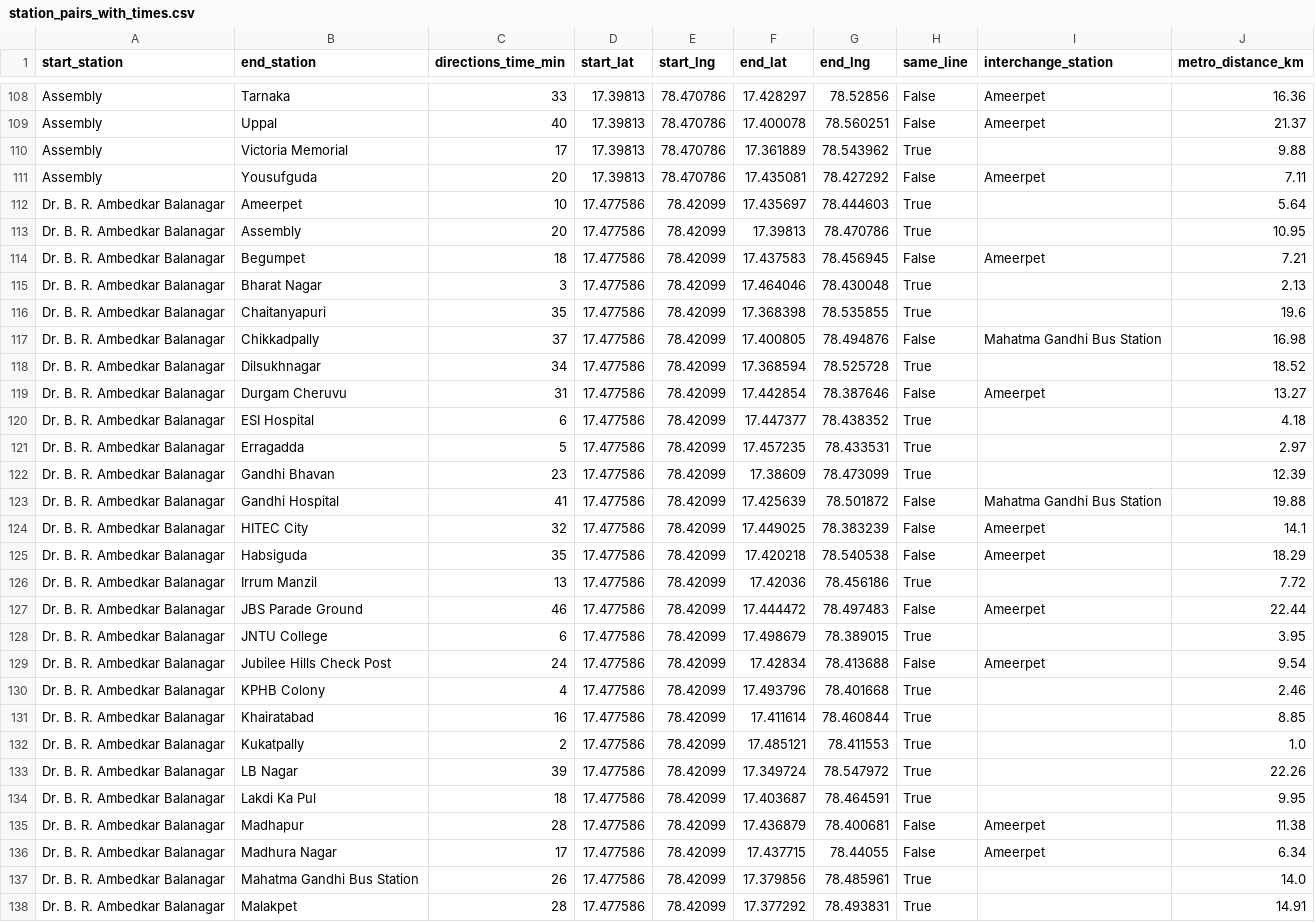
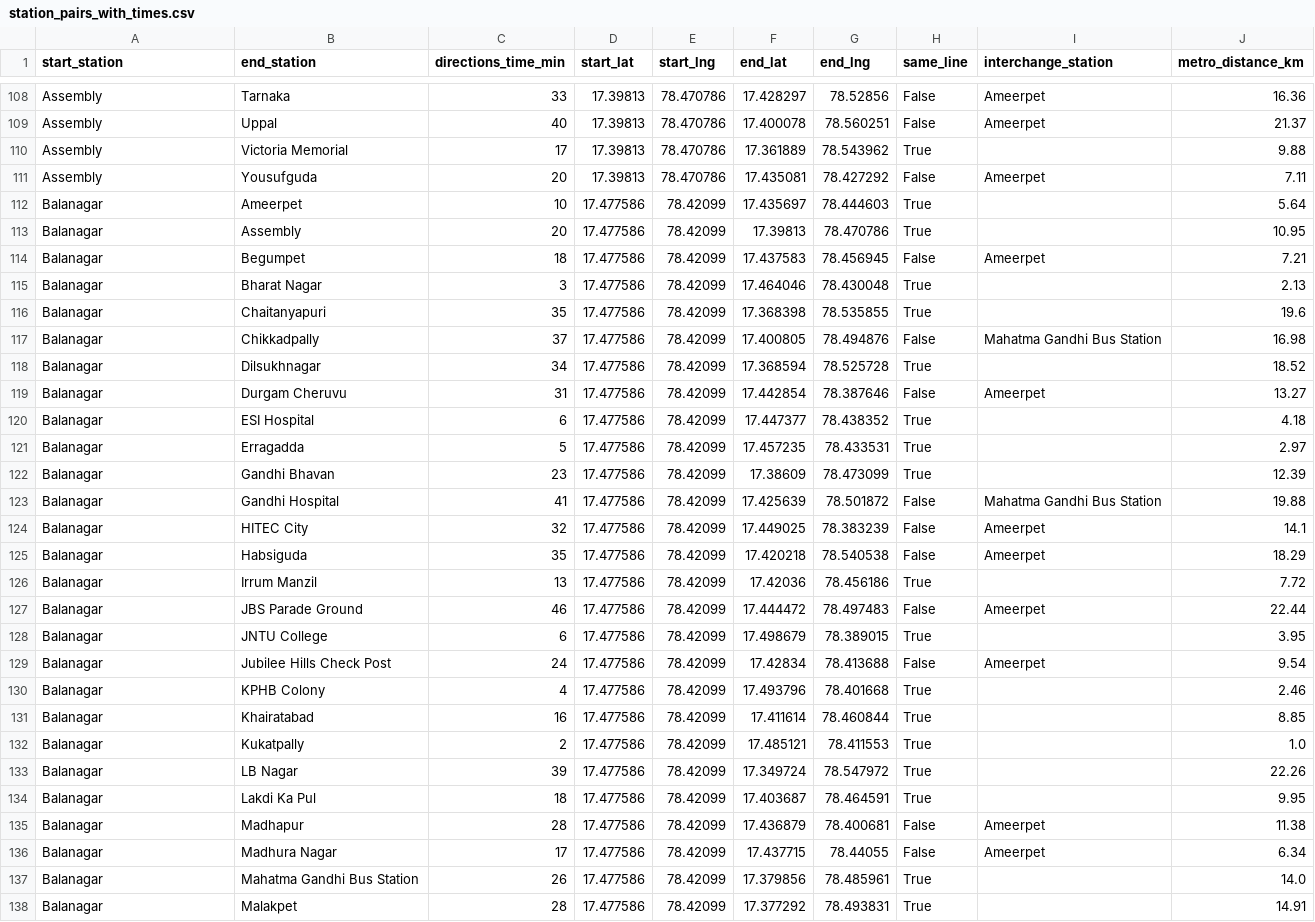
Before and after one commit to Akhil1912-ops/M.R.P.H, a CSV file: station_pairs_with_times.csv, drawn as a sheet; only a part is shown, gaps mark what is left out; the diff covers the shown part only.

```diff
--- a/station_pairs_with_times.csv
+++ b/station_pairs_with_times.csv
@@ -111,28 +111,28 @@ Assembly,Victoria Memorial,17,17.39813,78.470786,17.361889,78.543962,True,,9.88
 Assembly,Yousufguda,20,17.39813,78.470786,17.435081,78.427292,False,Ameerpet,7.11
-Dr. B. R. Ambedkar Balanagar,Ameerpet,10,17.477586,78.42099,17.435697,78.444603,True,,5.64
-Dr. B. R. Ambedkar Balanagar,Assembly,20,17.477586,78.42099,17.39813,78.470786,True,,10.95
-Dr. B. R. Ambedkar Balanagar,Begumpet,18,17.477586,78.42099,17.437583,78.456945,False,Ameerpet,7.21
-Dr. B. R. Ambedkar Balanagar,Bharat Nagar,3,17.477586,78.42099,17.464046,78.430048,True,,2.13
-Dr. B. R. Ambedkar Balanagar,Chaitanyapuri,35,17.477586,78.42099,17.368398,78.535855,True,,19.6
-Dr. B. R. Ambedkar Balanagar,Chikkadpally,37,17.477586,78.42099,17.400805,78.494876,False,Mahatma Gandhi Bus Station,16.98
-Dr. B. R. Ambedkar Balanagar,Dilsukhnagar,34,17.477586,78.42099,17.368594,78.525728,True,,18.52
-Dr. B. R. Ambedkar Balanagar,Durgam Cheruvu,31,17.477586,78.42099,17.442854,78.387646,False,Ameerpet,13.27
-Dr. B. R. Ambedkar Balanagar,ESI Hospital,6,17.477586,78.42099,17.447377,78.438352,True,,4.18
-Dr. B. R. Ambedkar Balanagar,Erragadda,5,17.477586,78.42099,17.457235,78.433531,True,,2.97
-Dr. B. R. Ambedkar Balanagar,Gandhi Bhavan,23,17.477586,78.42099,17.38609,78.473099,True,,12.39
-Dr. B. R. Ambedkar Balanagar,Gandhi Hospital,41,17.477586,78.42099,17.425639,78.501872,False,Mahatma Gandhi Bus Station,19.88
-Dr. B. R. Ambedkar Balanagar,HITEC City,32,17.477586,78.42099,17.449025,78.383239,False,Ameerpet,14.1
-Dr. B. R. Ambedkar Balanagar,Habsiguda,35,17.477586,78.42099,17.420218,78.540538,False,Ameerpet,18.29
-Dr. B. R. Ambedkar Balanagar,Irrum Manzil,13,17.477586,78.42099,17.42036,78.456186,True,,7.72
-Dr. B. R. Ambedkar Balanagar,JBS Parade Ground,46,17.477586,78.42099,17.444472,78.497483,False,Ameerpet,22.44
-Dr. B. R. Ambedkar Balanagar,JNTU College,6,17.477586,78.42099,17.498679,78.389015,True,,3.95
-Dr. B. R. Ambedkar Balanagar,Jubilee Hills Check Post,24,17.477586,78.42099,17.42834,78.413688,False,Ameerpet,9.54
-Dr. B. R. Ambedkar Balanagar,KPHB Colony,4,17.477586,78.42099,17.493796,78.401668,True,,2.46
-Dr. B. R. Ambedkar Balanagar,Khairatabad,16,17.477586,78.42099,17.411614,78.460844,True,,8.85
-Dr. B. R. Ambedkar Balanagar,Kukatpally,2,17.477586,78.42099,17.485121,78.411553,True,,1.0
-Dr. B. R. Ambedkar Balanagar,LB Nagar,39,17.477586,78.42099,17.349724,78.547972,True,,22.26
-Dr. B. R. Ambedkar Balanagar,Lakdi Ka Pul,18,17.477586,78.42099,17.403687,78.464591,True,,9.95
-Dr. B. R. Ambedkar Balanagar,Madhapur,28,17.477586,78.42099,17.436879,78.400681,False,Ameerpet,11.38
-Dr. B. R. Ambedkar Balanagar,Madhura Nagar,17,17.477586,78.42099,17.437715,78.44055,False,Ameerpet,6.34
-Dr. B. R. Ambedkar Balanagar,Mahatma Gandhi Bus Station,26,17.477586,78.42099,17.379856,78.485961,True,,14.0
-Dr. B. R. Ambedkar Balanagar,Malakpet,28,17.477586,78.42099,17.377292,78.493831,True,,14.91
+Balanagar,Ameerpet,10,17.477586,78.42099,17.435697,78.444603,True,,5.64
+Balanagar,Assembly,20,17.477586,78.42099,17.39813,78.470786,True,,10.95
+Balanagar,Begumpet,18,17.477586,78.42099,17.437583,78.456945,False,Ameerpet,7.21
+Balanagar,Bharat Nagar,3,17.477586,78.42099,17.464046,78.430048,True,,2.13
+Balanagar,Chaitanyapuri,35,17.477586,78.42099,17.368398,78.535855,True,,19.6
+Balanagar,Chikkadpally,37,17.477586,78.42099,17.400805,78.494876,False,Mahatma Gandhi Bus Station,16.98
+Balanagar,Dilsukhnagar,34,17.477586,78.42099,17.368594,78.525728,True,,18.52
+Balanagar,Durgam Cheruvu,31,17.477586,78.42099,17.442854,78.387646,False,Ameerpet,13.27
+Balanagar,ESI Hospital,6,17.477586,78.42099,17.447377,78.438352,True,,4.18
+Balanagar,Erragadda,5,17.477586,78.42099,17.457235,78.433531,True,,2.97
+Balanagar,Gandhi Bhavan,23,17.477586,78.42099,17.38609,78.473099,True,,12.39
+Balanagar,Gandhi Hospital,41,17.477586,78.42099,17.425639,78.501872,False,Mahatma Gandhi Bus Station,19.88
+Balanagar,HITEC City,32,17.477586,78.42099,17.449025,78.383239,False,Ameerpet,14.1
+Balanagar,Habsiguda,35,17.477586,78.42099,17.420218,78.540538,False,Ameerpet,18.29
+Balanagar,Irrum Manzil,13,17.477586,78.42099,17.42036,78.456186,True,,7.72
+Balanagar,JBS Parade Ground,46,17.477586,78.42099,17.444472,78.497483,False,Ameerpet,22.44
+Balanagar,JNTU College,6,17.477586,78.42099,17.498679,78.389015,True,,3.95
+Balanagar,Jubilee Hills Check Post,24,17.477586,78.42099,17.42834,78.413688,False,Ameerpet,9.54
+Balanagar,KPHB Colony,4,17.477586,78.42099,17.493796,78.401668,True,,2.46
+Balanagar,Khairatabad,16,17.477586,78.42099,17.411614,78.460844,True,,8.85
+Balanagar,Kukatpally,2,17.477586,78.42099,17.485121,78.411553,True,,1.0
+Balanagar,LB Nagar,39,17.477586,78.42099,17.349724,78.547972,True,,22.26
+Balanagar,Lakdi Ka Pul,18,17.477586,78.42099,17.403687,78.464591,True,,9.95
+Balanagar,Madhapur,28,17.477586,78.42099,17.436879,78.400681,False,Ameerpet,11.38
+Balanagar,Madhura Nagar,17,17.477586,78.42099,17.437715,78.44055,False,Ameerpet,6.34
+Balanagar,Mahatma Gandhi Bus Station,26,17.477586,78.42099,17.379856,78.485961,True,,14.0
+Balanagar,Malakpet,28,17.477586,78.42099,17.377292,78.493831,True,,14.91
```
Also changed, not shown: 83 edited cells elsewhere in this file, 2 other files.
